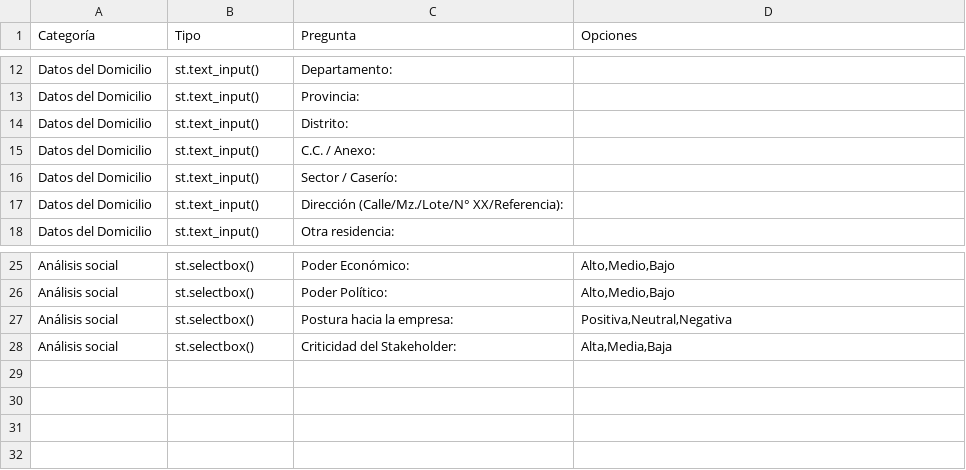
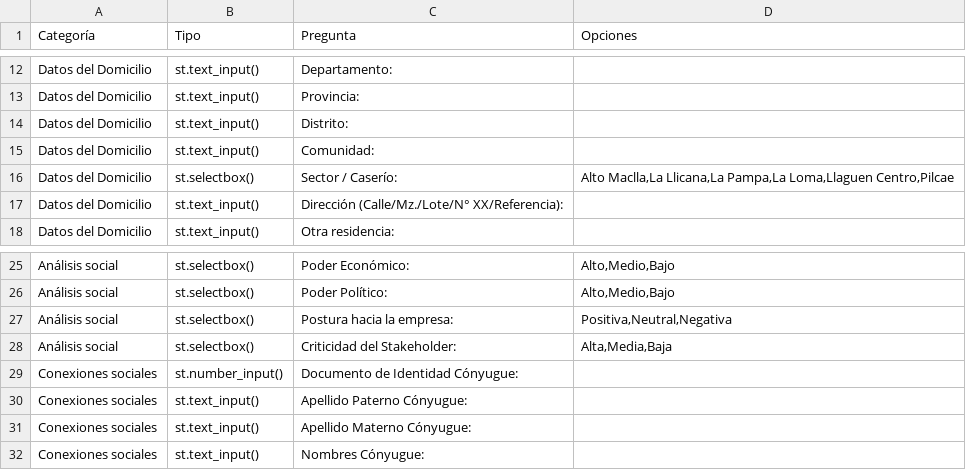
Before and after one commit to Jeffrybw/Python, a CSV file: csv_form_identificacion.csv, drawn as a sheet; only a part is shown, gaps mark what is left out.

Commit message:
Ajuste del csv (Agregar preguntas cónyugue y geográficas)

```diff
--- a/csv_form_identificacion.csv
+++ b/csv_form_identificacion.csv
@@ -14,4 +14,4 @@ Datos del Domicilio,st.text_input(),Provincia:,
 Datos del Domicilio,st.text_input(),Distrito:,
-Datos del Domicilio,st.text_input(),C.C. / Anexo:,
-Datos del Domicilio,st.text_input(),Sector / Caserío:,
+Datos del Domicilio,st.text_input(),Comunidad:,
+Datos del Domicilio,st.selectbox(),Sector / Caserío:, "Alto Maclla,La Llicana,La Pampa,La Loma,Llaguen Centro,Pilcae"
 Datos del Domicilio,st.text_input(),Dirección (Calle/Mz./Lote/N° XX/Referencia):,
@@ -28 +28,5 @@ Análisis social,st.selectbox(),Postura hacia la empresa:,"Positiva,Neutral,Nega
 Análisis social,st.selectbox(),Criticidad del Stakeholder:,"Alta,Media,Baja"
+Conexiones sociales,st.number_input(),Documento de Identidad Cónyugue:,
+Conexiones sociales,st.text_input(),Apellido Paterno Cónyugue:,
+Conexiones sociales,st.text_input(),Apellido Materno Cónyugue:,
+Conexiones sociales,st.text_input(),Nombres Cónyugue:,
```
